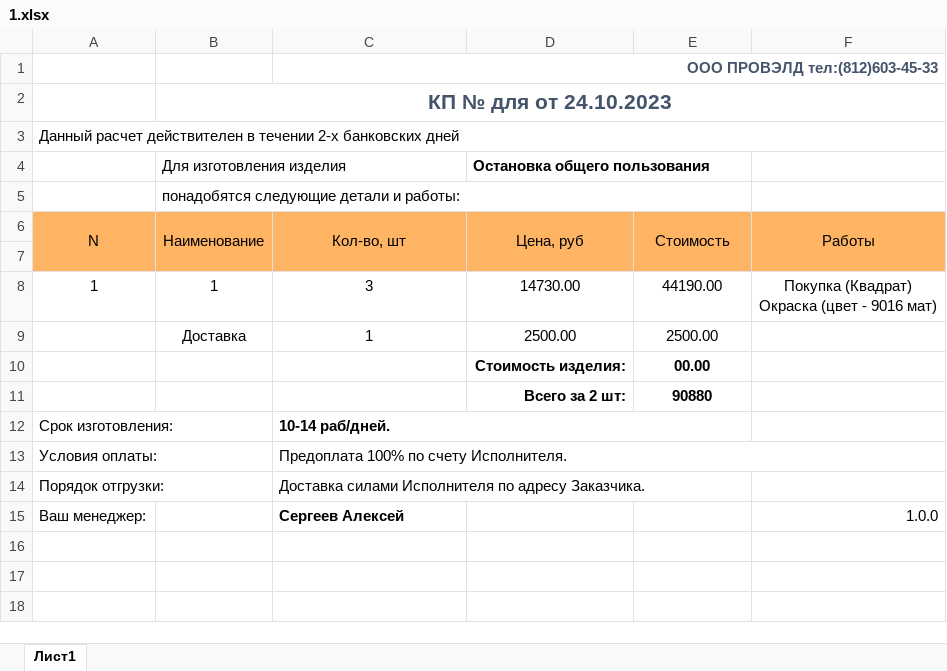
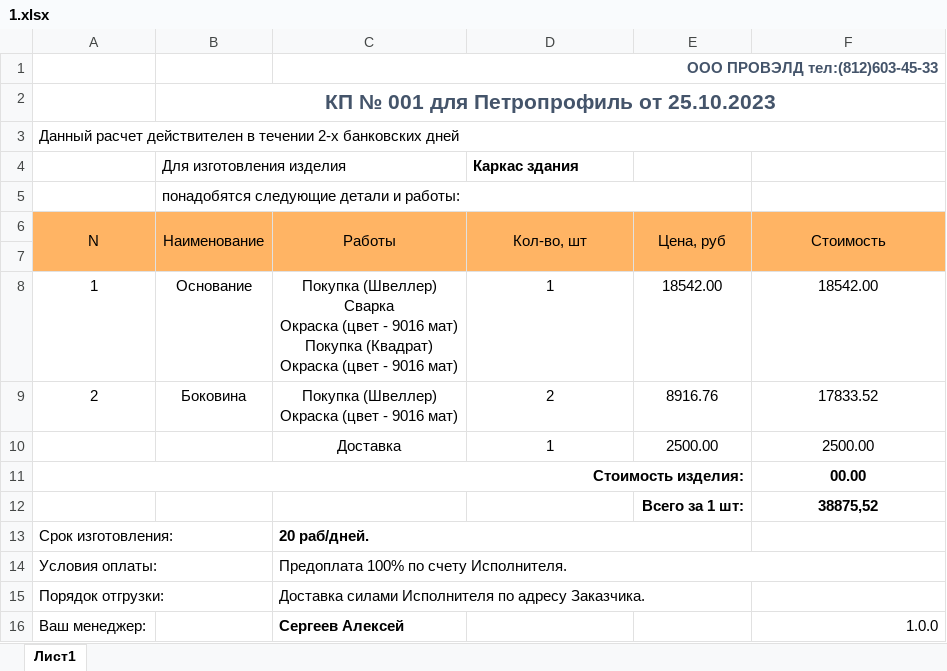
Before and after one commit to Masterlevwin/Metal-Code, an Excel workbook: Images/1.xlsx, sheet Лист1, drawn as a sheet; values as stored, in another font and other column widths than the file's, no borders; charts and pictures not drawn; removed rows and columns are numbered as before the commit, all else as after; ↵ is a line break in a cell; the diff names each change by its address in the sheet, - before the commit and + after, or states it on an @@ line.

```diff
--- a/Images/1.xlsx (sheet Лист1)
+++ b/Images/1.xlsx (sheet Лист1)
-B2 (Наименование): КП № для от 24.10.2023
+B2 (Наименование): КП № 001 для Петропрофиль от 25.10.2023
-D4 (Кол-во, шт): Остановка общего пользования
+D4 (Кол-во, шт): Каркас здания
-C6: Кол-во, шт
+C6: Работы
-D6: Цена, руб
+D6: Кол-во, шт
-E6: Стоимость
+E6: Цена, руб
-F6: Работы
+F6: Стоимость
-row 8: 1 | 1 | 3 | 14730.00 | 44190.00 | Покупка (Квадрат) ↵ Окраска (цвет - 9016 мат)
-row 9:  | Доставка | 1 | 2500.00 | 2500.00
-row 10:  |  |  | Стоимость изделия: | 00.00
-row 11:  |  |  | Всего за 2 шт: | 90880
+row 8: 1 | Основание | Покупка (Швеллер) ↵ Сварка ↵ Окраска (цвет - 9016 мат) ↵ Покупка (Квадрат) ↵ Окраска (цвет - 9016 мат) | 1 | 18542.00 | 18542.00
+row 9: 2 | Боковина | Покупка (Швеллер) ↵ Окраска (цвет - 9016 мат) | 2 | 8916.76 | 17833.52
+row 10:  |  | Доставка | 1 | 2500.00 | 2500.00
+row 11: Стоимость изделия: |  |  |  |  | 00.00
+row 12:  |  |  |  | Всего за 1 шт: | 38875,52
-C13 (Работы): 10-14 раб/дней.
+C13 (Работы): 20 раб/дней.
```
Also changed, not shown: charts or pictures, 21 other files.
